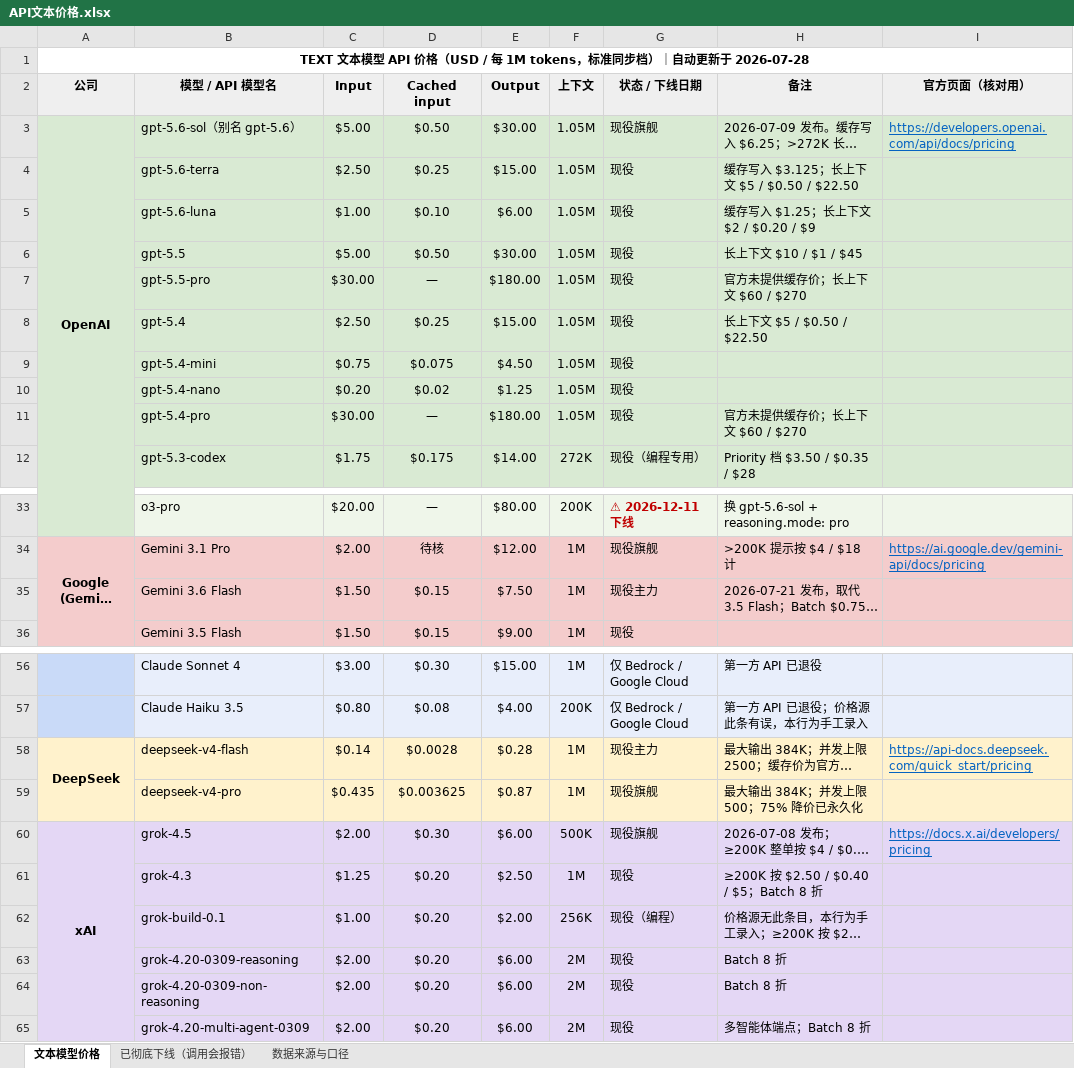
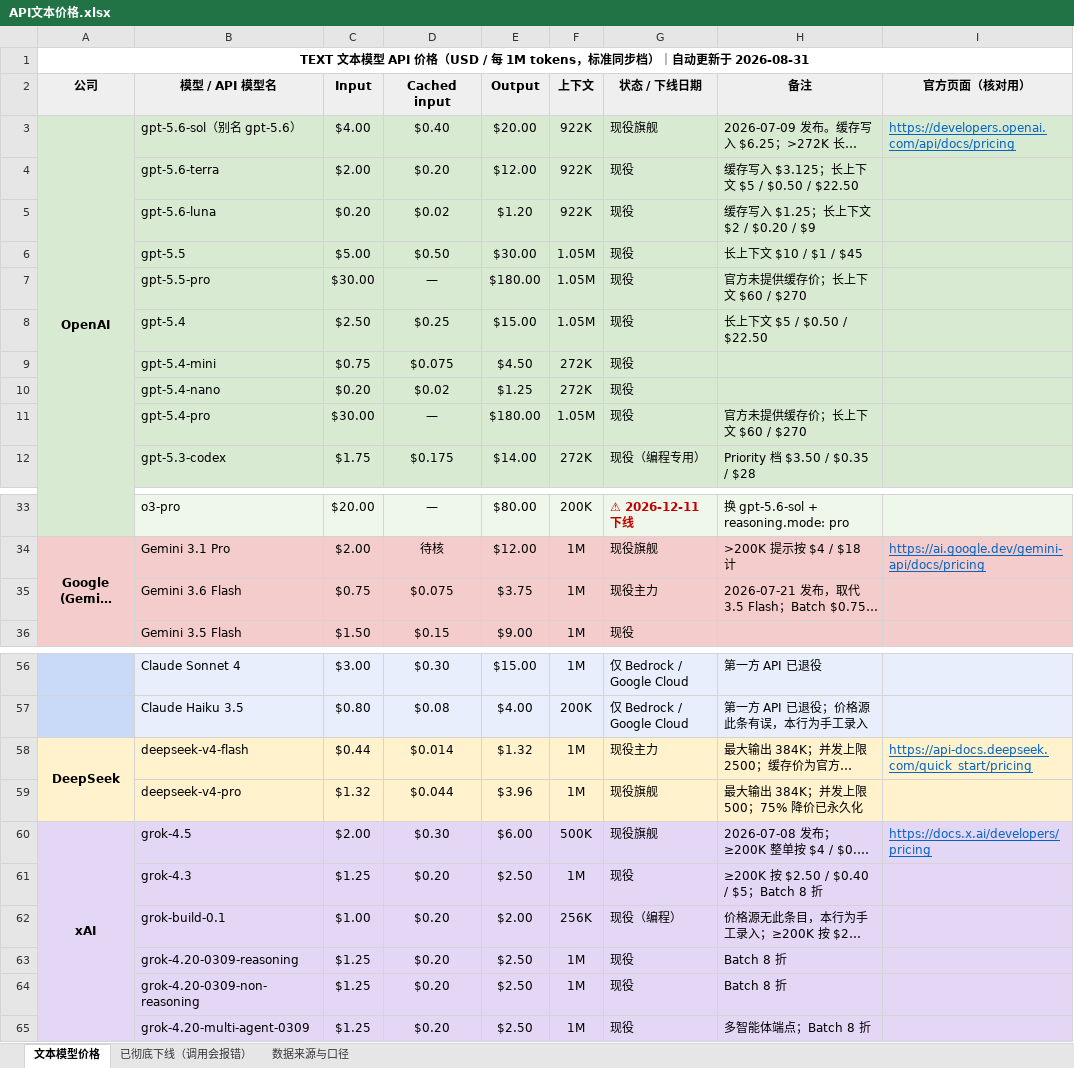
Before and after one commit to JJBoA/llm-price-watch, an Excel workbook: API文本价格.xlsx, sheet 文本模型价格, drawn as a sheet; only a part is shown, gaps mark what is left out; long unchanged cells end in …; values as stored, in another font and other column widths than the file's, no borders; the diff names each change by its address in the sheet, - before the commit and + after, or states it on an @@ line.

```diff
--- a/API文本价格.xlsx (sheet 文本模型价格)
+++ b/API文本价格.xlsx (sheet 文本模型价格)
-A1 (公司): …更新于 2026-07-28
+A1 (公司): …更新于 2026-08-31
-C3 (Input): $5.00
+C3 (Input): $4.00
-D3 (Cached input): $0.50
+D3 (Cached input): $0.40
-E3 (Output): $30.00
+E3 (Output): $20.00
-F3:F5 (上下文): 1.05M
+F3:F5 (上下文): 922K
-C4 (Input): $2.50
+C4 (Input): $2.00
-D4 (Cached input): $0.25
+D4 (Cached input): $0.20
-E4 (Output): $15.00
+E4 (Output): $12.00
-C5 (Input): $1.00
+C5 (Input): $0.20
-D5 (Cached input): $0.10
+D5 (Cached input): $0.02
-E5 (Output): $6.00
+E5 (Output): $1.20
-F9:F10 (上下文): 1.05M
+F9:F10 (上下文): 272K
-C35 (Input): $1.50
+C35 (Input): $0.75
-D35 (Cached input): $0.15
+D35 (Cached input): $0.075
-E35 (Output): $7.50
+E35 (Output): $3.75
-C58 (Input): $0.14
+C58 (Input): $0.44
-D58 (Cached input): $0.0028
+D58 (Cached input): $0.014
-E58 (Output): $0.28
+E58 (Output): $1.32
-C59 (Input): $0.435
+C59 (Input): $1.32
-D59 (Cached input): $0.003625
+D59 (Cached input): $0.044
-E59 (Output): $0.87
+E59 (Output): $3.96
-C63:C65 (Input): $2.00
+C63:C65 (Input): $1.25
-E63:E65 (Output): $6.00
+E63:E65 (Output): $2.50
-F63:F65 (上下文): 2M
+F63:F65 (上下文): 1M
```
Also changed, not shown: sheet 数据来源与口径, 4 other files.
